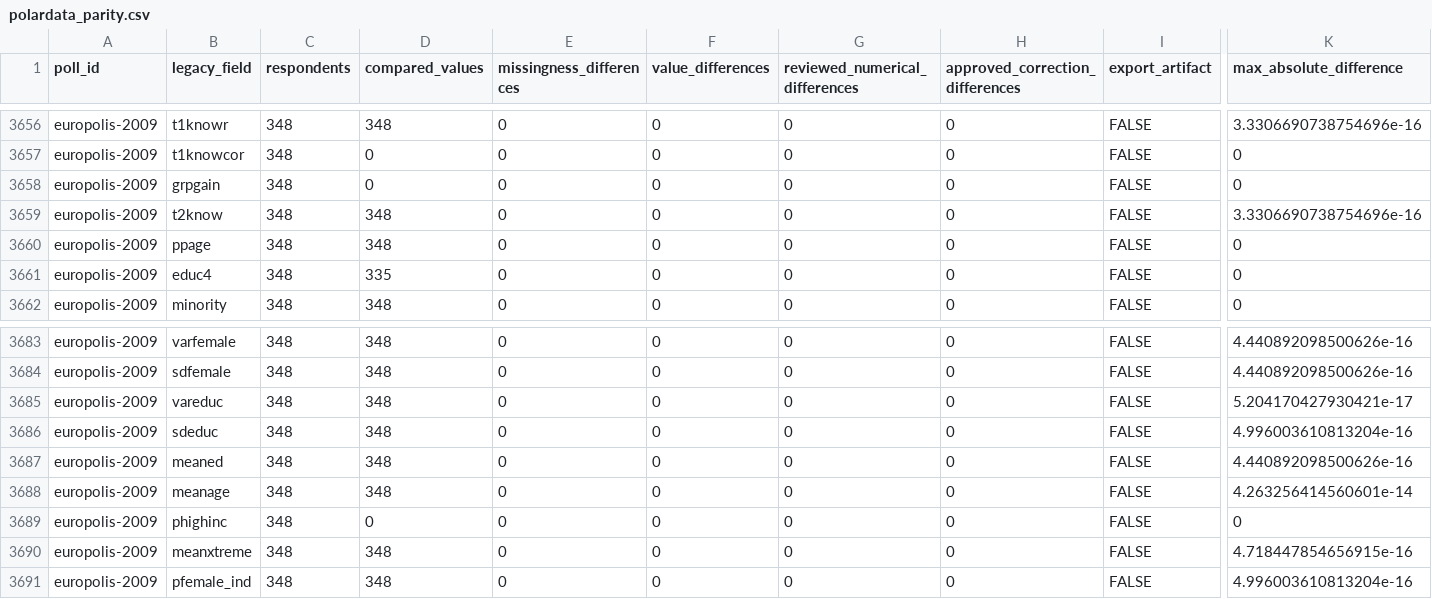
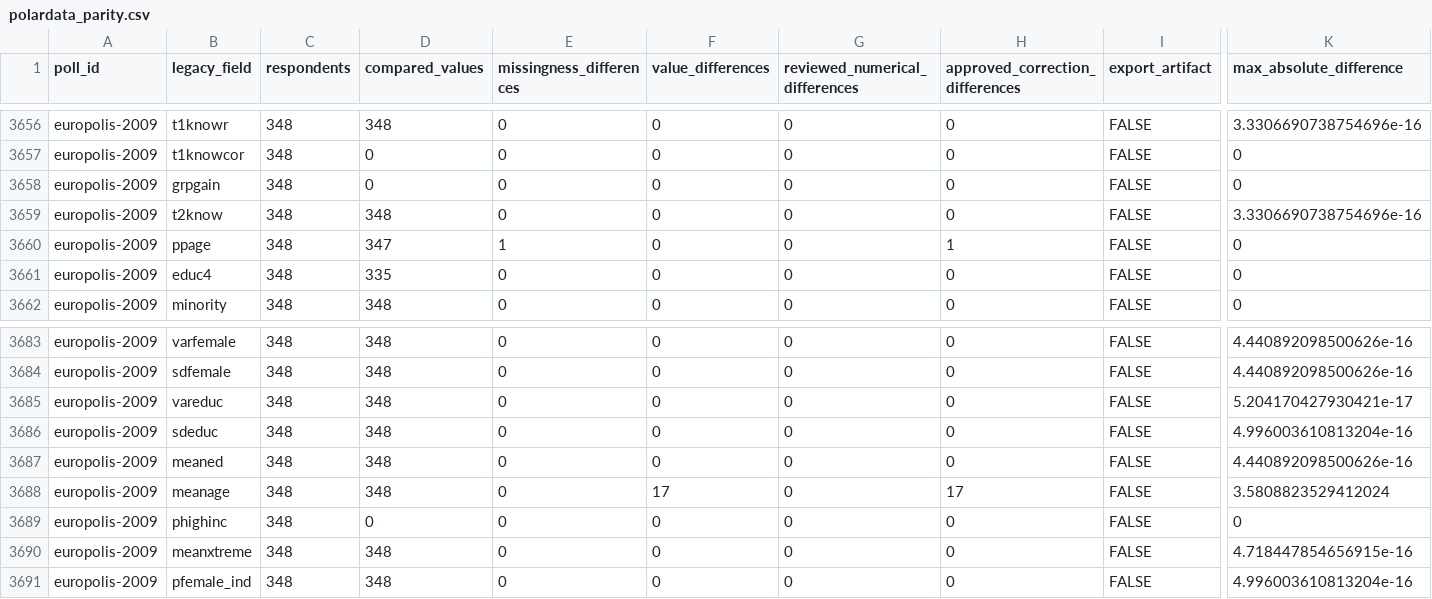
Before and after one commit to soodoku/dp-data, a CSV file: audit/polardata_parity.csv, drawn as a sheet; only a part is shown, gaps mark what is left out; the diff names each change by its address in the sheet, - before the commit and + after, or states it on an @@ line.

```diff
--- a/audit/polardata_parity.csv
+++ b/audit/polardata_parity.csv
-D3660 (compared_values): 348
+D3660 (compared_values): 347
-E3660 (missingness_differences): 0
+E3660 (missingness_differences): 1
-H3660 (approved_correction_differences): 0
+H3660 (approved_correction_differences): 1
-F3688 (value_differences): 0
+F3688 (value_differences): 17
-H3688 (approved_correction_differences): 0
+H3688 (approved_correction_differences): 17
-K3688 (max_absolute_difference): 4.263256414560601e-14
+K3688 (max_absolute_difference): 3.5808823529412024
```
Also changed, not shown: audit/respondent_parity.csv, metadata/measure_definitions.csv, 16 other files.
